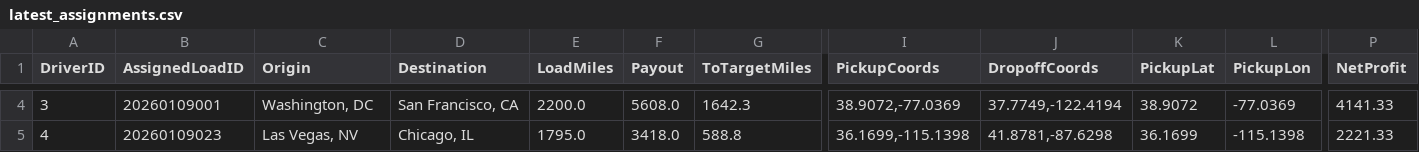
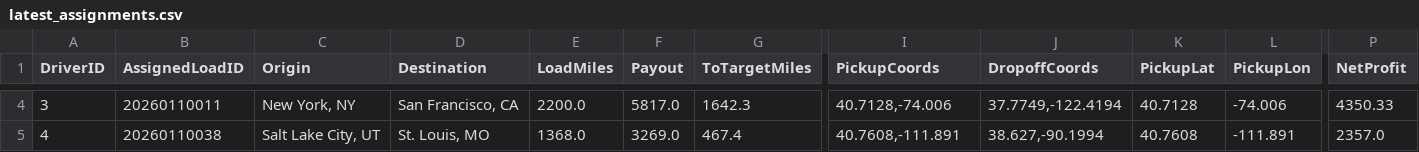
Before and after one commit to BryantPortfolio/truck-load-optimizer, a CSV file: latest_assignments.csv, drawn as a sheet; only a part is shown, gaps mark what is left out; the diff covers the shown part only; the diff names each change by its address in the sheet, - before the commit and + after, or states it on an @@ line.

```diff
--- a/latest_assignments.csv
+++ b/latest_assignments.csv
-B4 (AssignedLoadID): 20260109001
+B4 (AssignedLoadID): 20260110011
-C4 (Origin): Washington, DC
+C4 (Origin): New York, NY
-F4 (Payout): 5608.0
+F4 (Payout): 5817.0
-I4 (PickupCoords): 38.9072,-77.0369
+I4 (PickupCoords): 40.7128,-74.006
-K4 (PickupLat): 38.9072
+K4 (PickupLat): 40.7128
-L4 (PickupLon): -77.0369
+L4 (PickupLon): -74.006
-P4 (NetProfit): 4141.33
+P4 (NetProfit): 4350.33
-B5 (AssignedLoadID): 20260109023
+B5 (AssignedLoadID): 20260110038
-C5 (Origin): Las Vegas, NV
+C5 (Origin): Salt Lake City, UT
-D5 (Destination): Chicago, IL
+D5 (Destination): St. Louis, MO
-E5 (LoadMiles): 1795.0
+E5 (LoadMiles): 1368.0
-F5 (Payout): 3418.0
+F5 (Payout): 3269.0
-G5 (ToTargetMiles): 588.8
+G5 (ToTargetMiles): 467.4
-I5 (PickupCoords): 36.1699,-115.1398
+I5 (PickupCoords): 40.7608,-111.891
-J5 (DropoffCoords): 41.8781,-87.6298
+J5 (DropoffCoords): 38.627,-90.1994
-K5 (PickupLat): 36.1699
+K5 (PickupLat): 40.7608
-L5 (PickupLon): -115.1398
+L5 (PickupLon): -111.891
-P5 (NetProfit): 2221.33
+P5 (NetProfit): 2357.0
```
Also changed, not shown: 59 edited cells elsewhere in this file.
